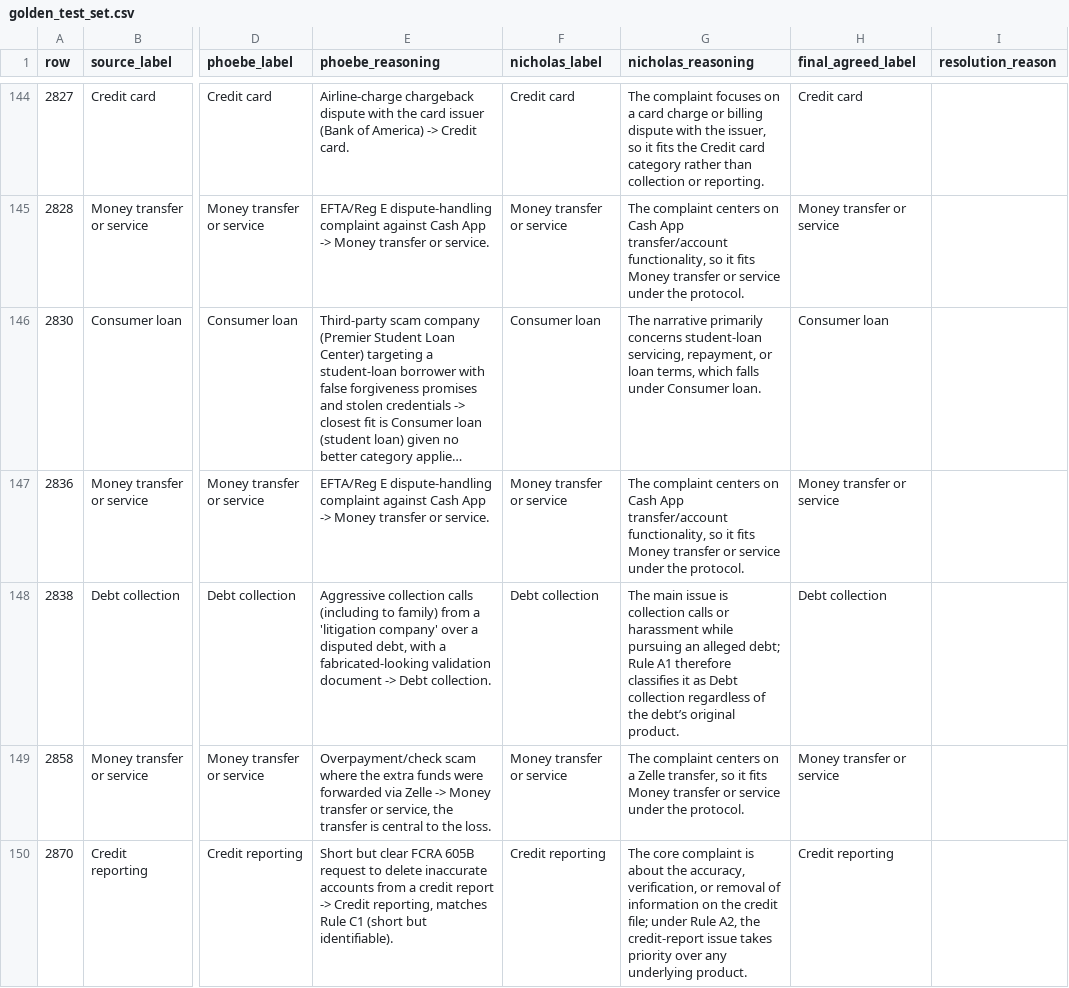
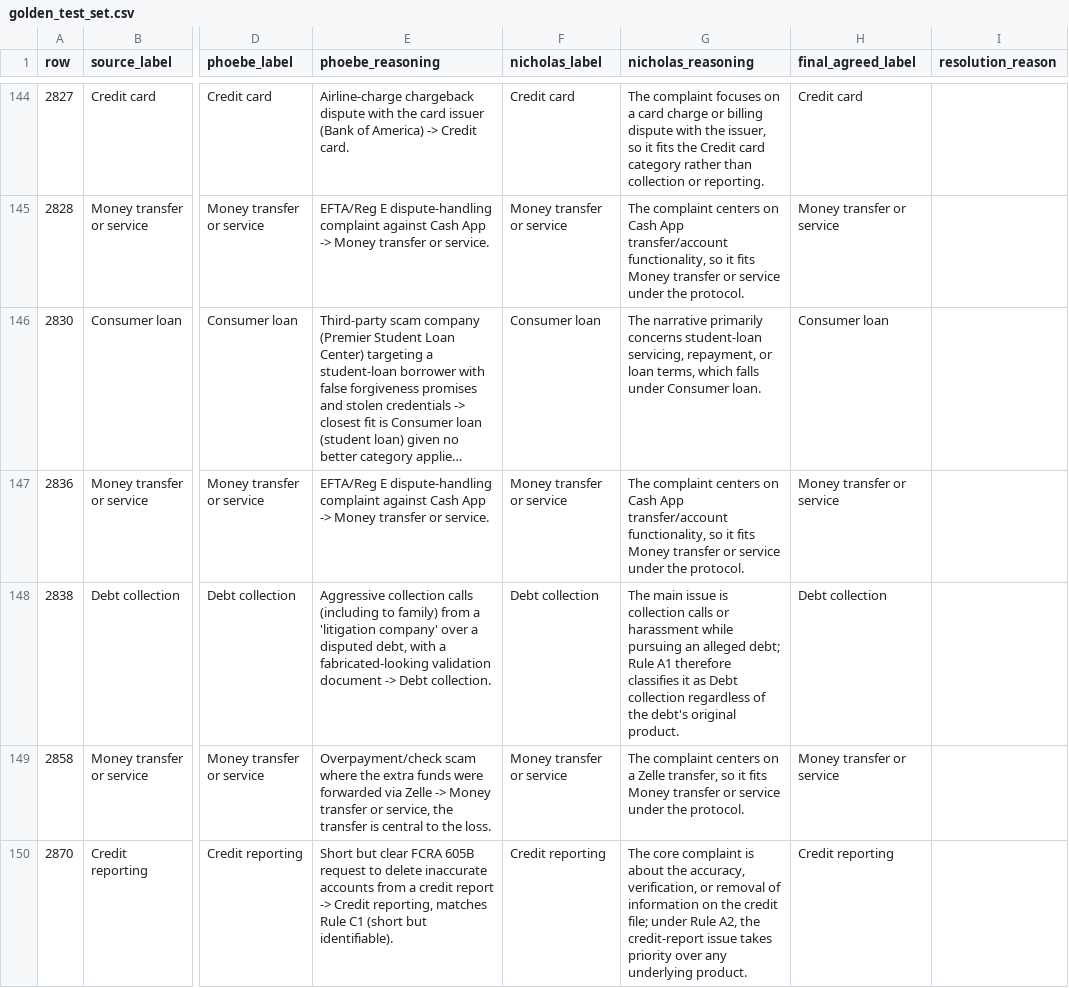
Before and after one commit to 2402801/ICT3113-P2-2, a CSV file: datasets/golden_test_set.csv, drawn as a sheet; only a part is shown, gaps mark what is left out; long unchanged cells end in …; the diff covers the shown part only; the diff names each change by its address in the sheet, - before the commit and + after, or states it on an @@ line.

Commit message:
updated

```diff
--- a/datasets/golden_test_set.csv
+++ b/datasets/golden_test_set.csv
-G148 (nicholas_reasoning): …of the debt’s original product.
+G148 (nicholas_reasoning): …of the debt's original product.
```
Also changed, not shown: 47 edited cells elsewhere in this file.
